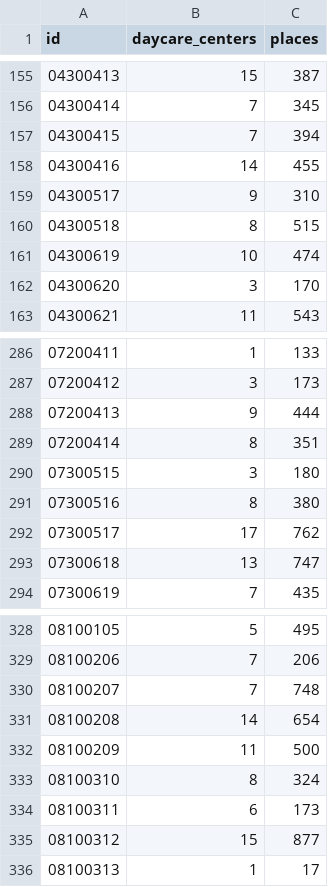
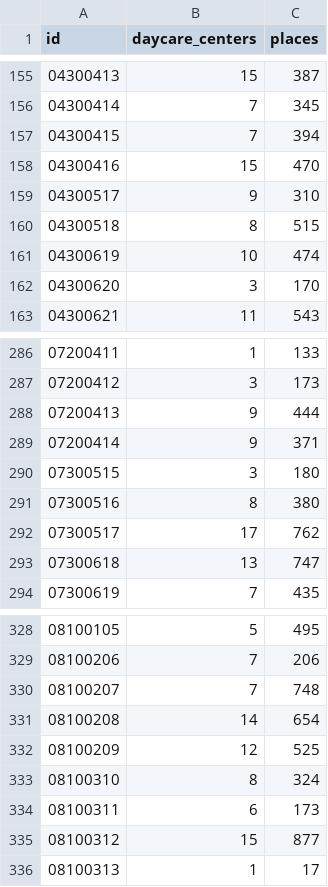
Before and after one commit to open-lifeworlds/open-lifeworlds-data-product-berlin-lor-daycare-centers, a CSV file: data/berlin-lor-daycare-centers-2023-10/berlin-lor-daycare-centers-2023-10.csv, drawn as a sheet; only a part is shown, gaps mark what is left out.

```diff
--- a/data/berlin-lor-daycare-centers-2023-10/berlin-lor-daycare-centers-2023-10.csv
+++ b/data/berlin-lor-daycare-centers-2023-10/berlin-lor-daycare-centers-2023-10.csv
@@ -157,3 +157,3 @@ id,daycare_centers,places
 04300415,7,394
-04300416,14,455
+04300416,15,470
 04300517,9,310
@@ -288,3 +288,3 @@ id,daycare_centers,places
 07200413,9,444
-07200414,8,351
+07200414,9,371
 07300515,3,180
@@ -331,3 +331,3 @@ id,daycare_centers,places
 08100208,14,654
-08100209,11,500
+08100209,12,525
 08100310,8,324
```
Also changed, not shown: data/berlin-lor-daycare-centers-2023-10/berlin-lor-daycare-centers-2023-10-details.csv, 7 other files.
